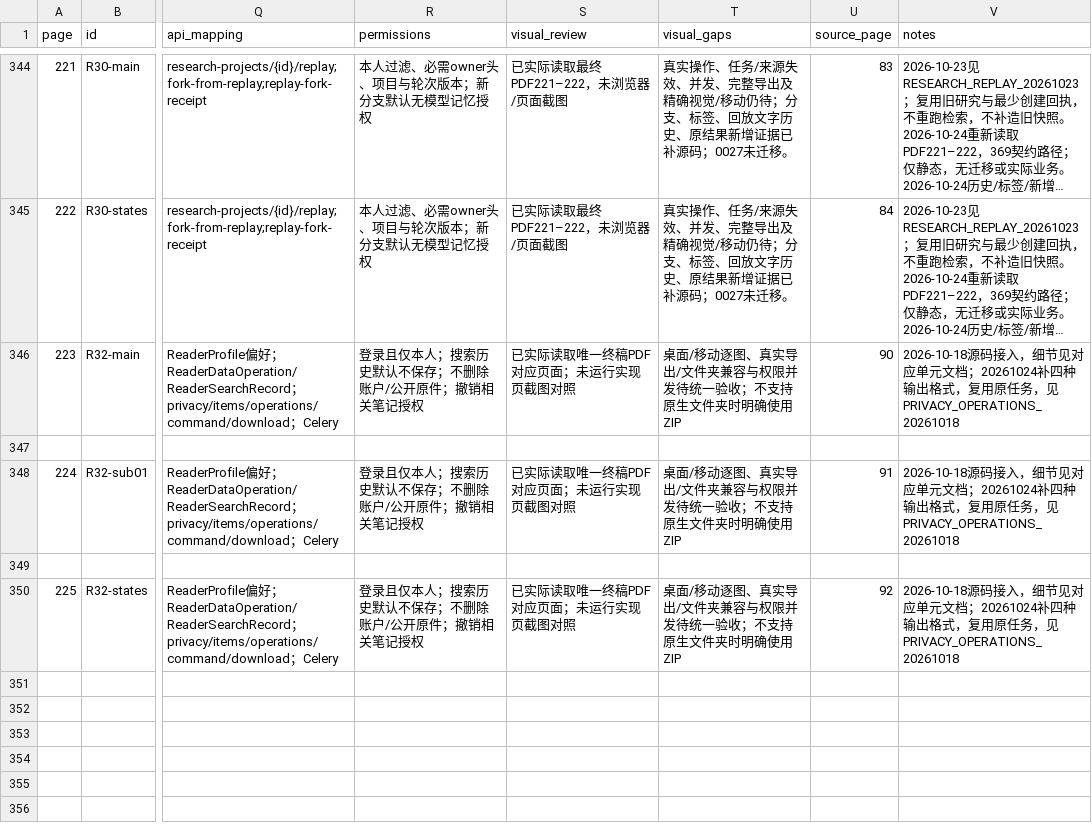
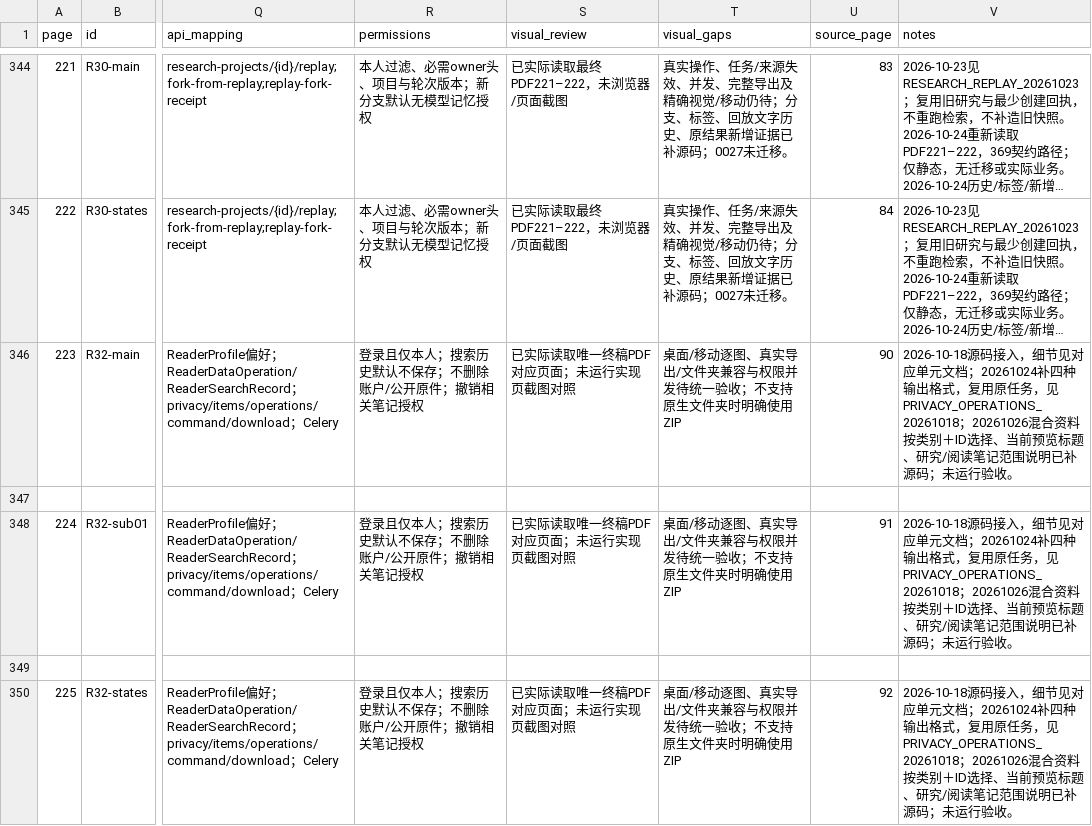
Before and after one commit to WinstonMo0807/social-theory-library, a CSV file: docs/stl4/ATLAS_INDEX.csv, drawn as a sheet; only a part is shown, gaps mark what is left out; long unchanged cells end in …; the diff names each change by its address in the sheet, - before the commit and + after, or states it on an @@ line.

Commit message:
fix(privacy): distinguish material types and clarify research note scope

```diff
--- a/docs/stl4/ATLAS_INDEX.csv
+++ b/docs/stl4/ATLAS_INDEX.csv
-V346 (notes): …务，见PRIVACY_OPERATIONS_20261018
+V346 (notes): …务，见PRIVACY_OPERATIONS_20261018；20261026混合资料按类别＋ID选择、当前预览标题、研究/阅读笔记范围说明已补源码；未运行验收。
-V348 (notes): …务，见PRIVACY_OPERATIONS_20261018
+V348 (notes): …务，见PRIVACY_OPERATIONS_20261018；20261026混合资料按类别＋ID选择、当前预览标题、研究/阅读笔记范围说明已补源码；未运行验收。
-V350 (notes): …务，见PRIVACY_OPERATIONS_20261018
+V350 (notes): …务，见PRIVACY_OPERATIONS_20261018；20261026混合资料按类别＋ID选择、当前预览标题、研究/阅读笔记范围说明已补源码；未运行验收。
```
Also changed, not shown: 13 other files.
